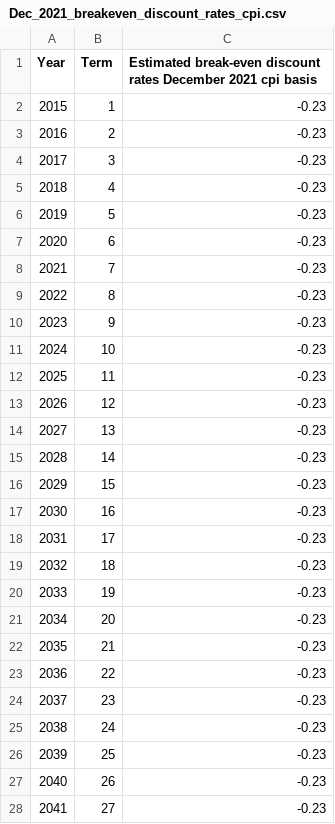
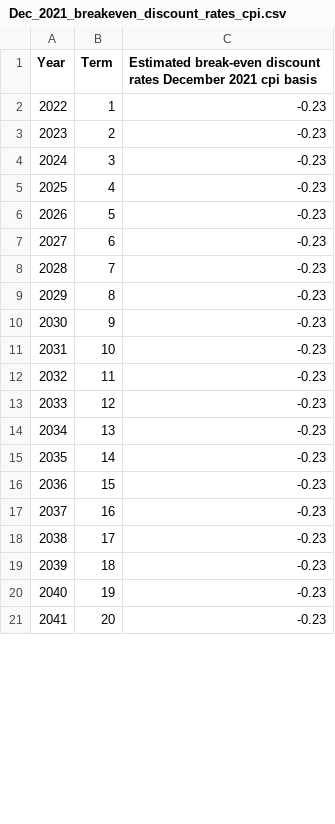
Before and after one commit to SussexUCU/USS, a CSV file: data/break_even_discount_rates/Dec_2021_breakeven_discount_rates_cpi.csv, drawn as a sheet; only a part is shown; the diff covers the shown part only.

Commit message:
Add files via upload

```diff
--- a/data/break_even_discount_rates/Dec_2021_breakeven_discount_rates_cpi.csv
+++ b/data/break_even_discount_rates/Dec_2021_breakeven_discount_rates_cpi.csv
@@ -1,28 +1,21 @@
 Year,Term,Estimated break-even discount rates December 2021 cpi basis
-2015,1,-0.23
-2016,2,-0.23
-2017,3,-0.23
-2018,4,-0.23
-2019,5,-0.23
-2020,6,-0.23
-2021,7,-0.23
-2022,8,-0.23
-2023,9,-0.23
-2024,10,-0.23
-2025,11,-0.23
-2026,12,-0.23
-2027,13,-0.23
-2028,14,-0.23
-2029,15,-0.23
-2030,16,-0.23
-2031,17,-0.23
-2032,18,-0.23
-2033,19,-0.23
-2034,20,-0.23
-2035,21,-0.23
-2036,22,-0.23
-2037,23,-0.23
-2038,24,-0.23
-2039,25,-0.23
-2040,26,-0.23
-2041,27,-0.23
+2022,1,-0.23
+2023,2,-0.23
+2024,3,-0.23
+2025,4,-0.23
+2026,5,-0.23
+2027,6,-0.23
+2028,7,-0.23
+2029,8,-0.23
+2030,9,-0.23
+2031,10,-0.23
+2032,11,-0.23
+2033,12,-0.23
+2034,13,-0.23
+2035,14,-0.23
+2036,15,-0.23
+2037,16,-0.23
+2038,17,-0.23
+2039,18,-0.23
+2040,19,-0.23
+2041,20,-0.23
```
Also changed, not shown: 7 added rows and 23 edited cells elsewhere in this file.
